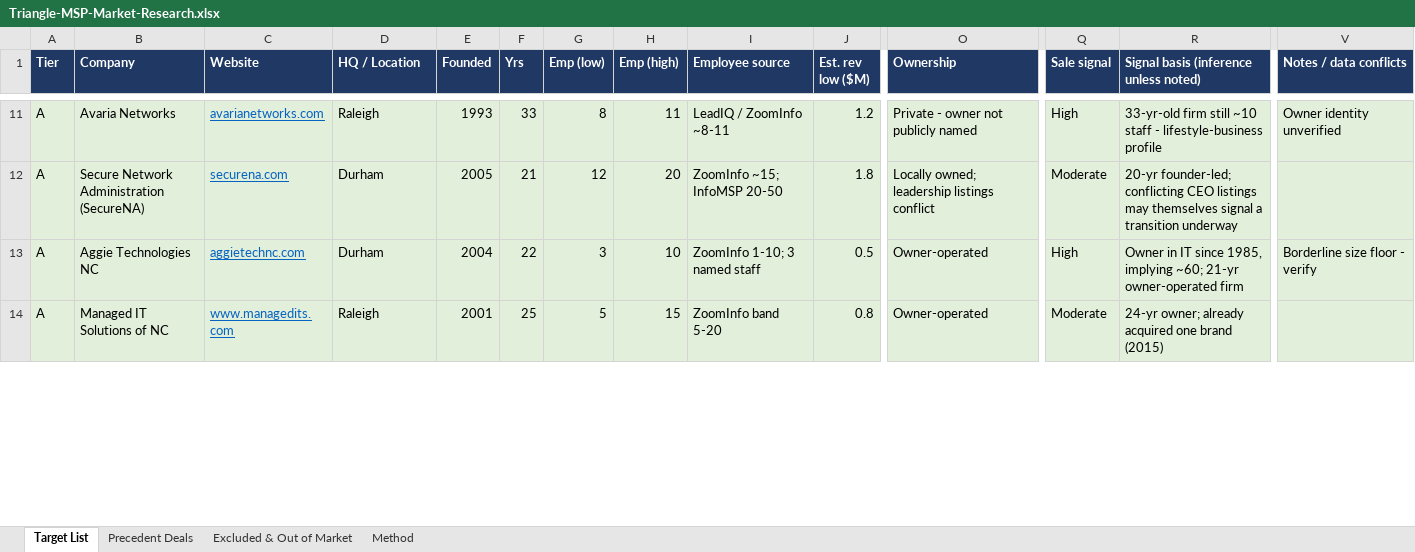
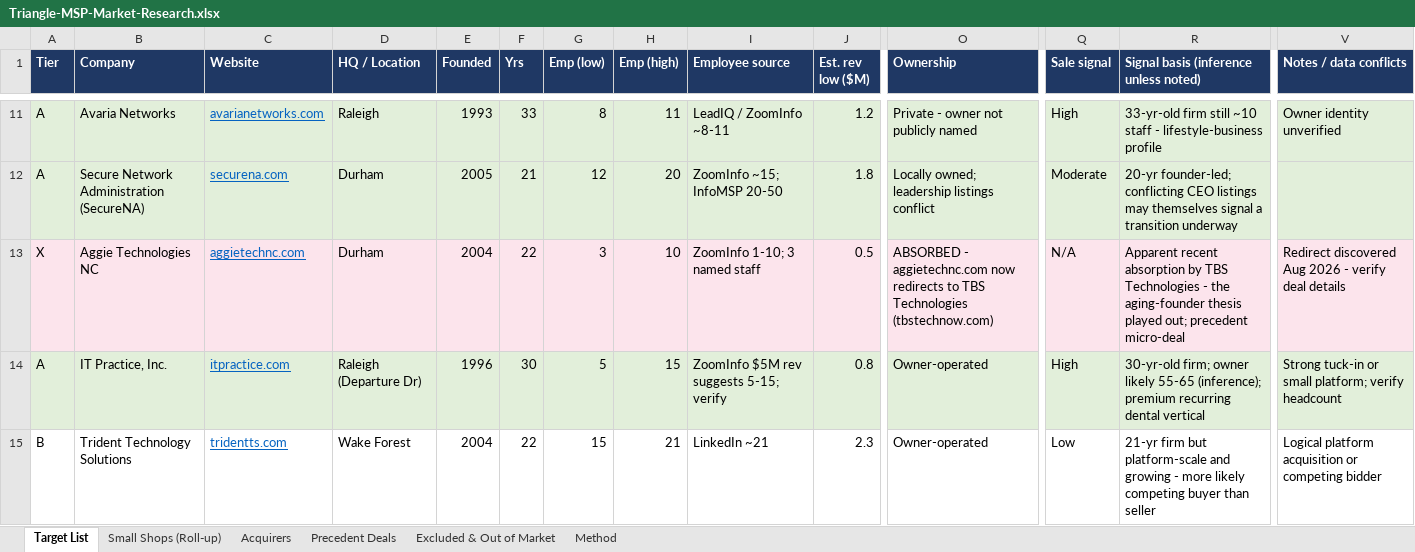
Before and after one commit to johnnwilliams27/nibbin, an Excel workbook: docs/research/triangle-msp-market/Triangle-MSP-Market-Research.xlsx, sheet Target List, drawn as a sheet; only a part is shown, gaps mark what is left out; the shorter side is filled out with more unchanged rows; values as stored, in another font and other column widths than the file's, no borders; charts and pictures not drawn; rows hold the shown columns only; the diff covers the shown part only; the diff names each change by its address in the sheet, - before the commit and + after, or states it on an @@ line.

```diff
--- a/docs/research/triangle-msp-market/Triangle-MSP-Market-Research.xlsx (sheet Target List)
+++ b/docs/research/triangle-msp-market/Triangle-MSP-Market-Research.xlsx (sheet Target List)
+sheet tab: Small Shops (Roll-up)
+sheet tab: Acquirers
-A13 (Tier): A
+A13 (Tier): X
-A13:V13 fill: #E2EFDA
+A13:V13 fill: #FCE4EC
-O13 (Ownership): Owner-operated
+O13 (Ownership): ABSORBED - aggietechnc.com now redirects to TBS Technologies (tbstechnow.com)
-Q13 (Sale signal): High
+Q13 (Sale signal): N/A
-R13: Owner in IT since 1985, implying ~60; 21-yr owner-operated firm
+R13: Apparent recent absorption by TBS Technologies - the aging-founder thesis played out; precedent micro-deal
-V13 (Notes / data conflicts): Borderline size floor - verify
+V13 (Notes / data conflicts): Redirect discovered Aug 2026 - verify deal details
+row 14: A | IT Practice, Inc. | itpractice.com | Raleigh (Departure Dr) | 1996 | 30 | 5 | 15 | ZoomInfo $5M rev suggests 5-15; verify | 0.8 | Owner-operated | High | 30-yr-old firm; owner likely 55-65 (inference); premium recurring dental vertical | Strong tuck-in or small platform; verify headcount
+row 15: B | Trident Technology Solutions | tridentts.com | Wake Forest | 2004 | 22 | 15 | 21 | LinkedIn ~21 | 2.3 | Owner-operated | Low | 21-yr firm but platform-scale and growing - more likely competing buyer than seller | Logical platform acquisition or competing bidder
```
Also changed, not shown: 1 added row, 3 removed rows, 4 edited cells and cell formats elsewhere in this sheet, sheet Precedent Deals, sheet Excluded & Out of Market, formulas that keep their value, charts or pictures, 1 other file.
